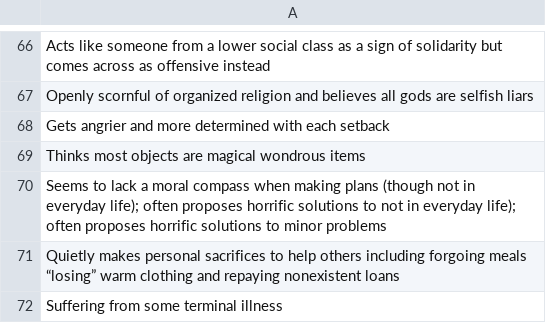
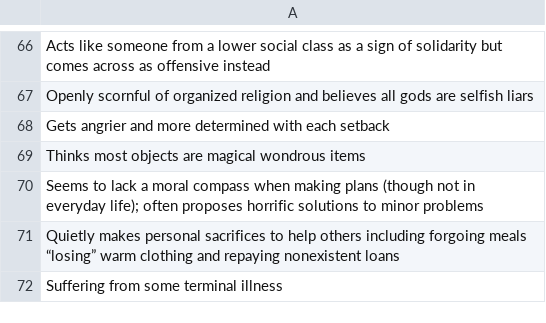
Before and after one commit to JosephHart1/NPC-Generator, a CSV file: bin/Debug/NPC Data/Personality.csv, drawn as a sheet; only a part is shown, gaps mark what is left out.

```diff
--- a/bin/Debug/NPC Data/Personality.csv
+++ b/bin/Debug/NPC Data/Personality.csv
@@ -69,3 +69,3 @@ Gets angrier and more determined with each setback
 Thinks most objects are magical wondrous items
-Seems to lack a moral compass when making plans (though not in everyday life); often proposes horrific solutions to not in everyday life); often proposes horrific solutions to minor problems
+Seems to lack a moral compass when making plans (though not in everyday life); often proposes horrific solutions to minor problems
 Quietly makes personal sacrifices to help others including forgoing meals “losing” warm clothing and repaying nonexistent loans
```
Also changed, not shown: bin/Debug/NPC Data/Appearance.csv, bin/Debug/NPCOutput.csv, 12 other files.
